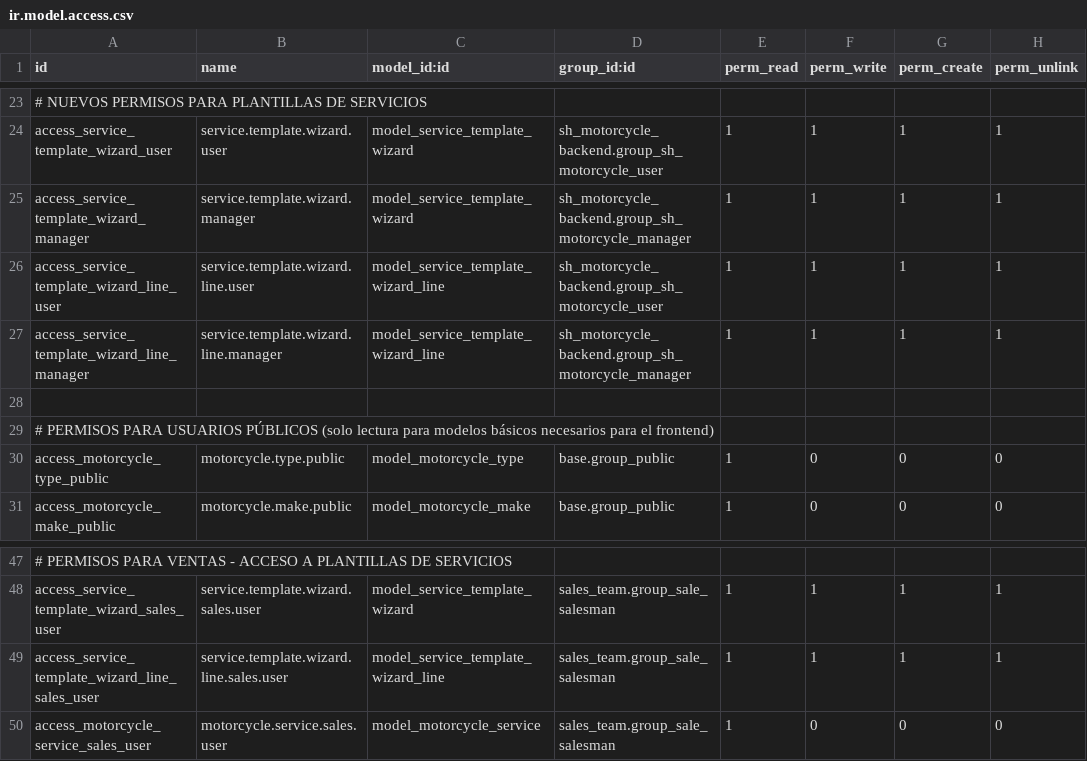
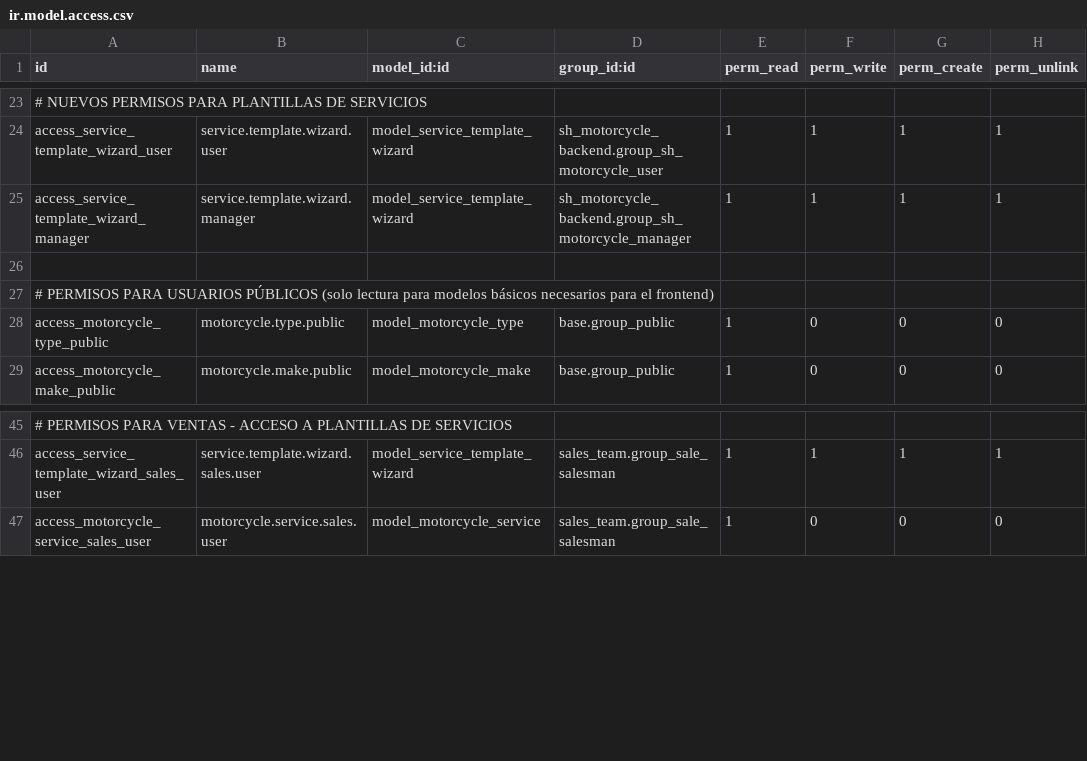
Before and after one commit to BiagioliGroup/bm, a CSV file: sh_motorcycle_backend/security/ir.model.access.csv, drawn as a sheet; only a part is shown, gaps mark what is left out; the diff names each change by its address in the sheet, - before the commit and + after, or states it on an @@ line.

```diff
--- a/sh_motorcycle_backend/security/ir.model.access.csv
+++ b/sh_motorcycle_backend/security/ir.model.access.csv
-row 26: access_service_template_wizard_line_user | service.template.wizard.line.user | model_service_template_wizard_line | sh_motorcycle_backend.group_sh_motorcycle_user | 1 | 1 | 1 | 1
-row 27: access_service_template_wizard_line_manager | service.template.wizard.line.manager | model_service_template_wizard_line | sh_motorcycle_backend.group_sh_motorcycle_manager | 1 | 1 | 1 | 1
-row 49: access_service_template_wizard_line_sales_user | service.template.wizard.line.sales.user | model_service_template_wizard_line | sales_team.group_sale_salesman | 1 | 1 | 1 | 1
```
Also changed, not shown: 7 other files.
